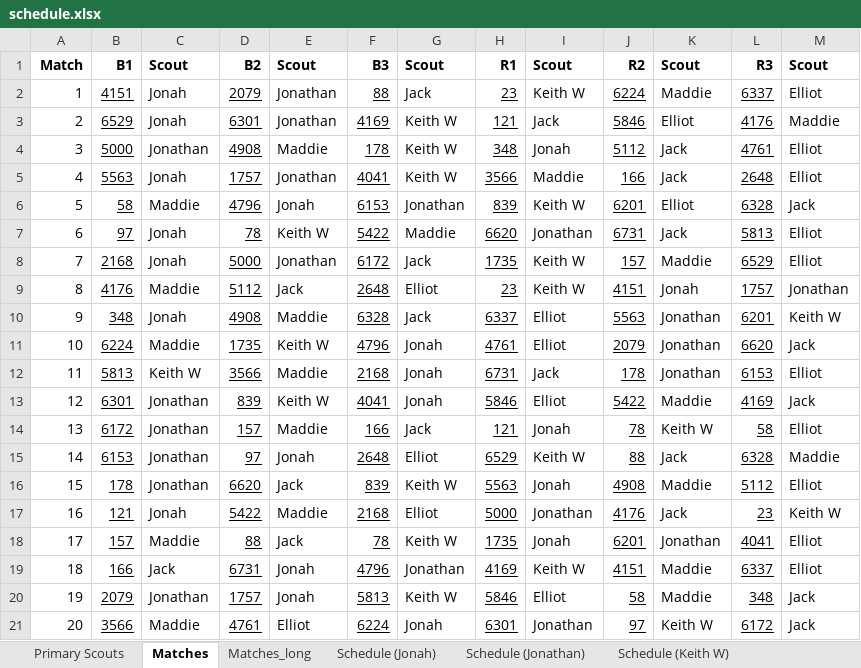
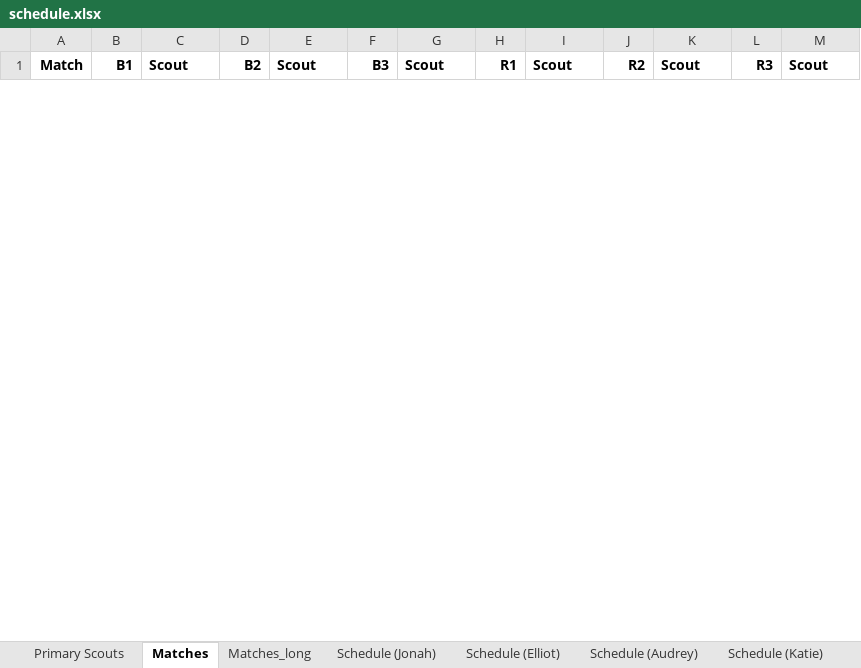
Before and after one commit to Mechanical-Advantage/ScoutAssignmentCode, an Excel workbook: schedule.xlsx, sheet Matches, drawn as a sheet; only a part is shown; values as stored, in another font and other column widths than the file's, no borders; removed rows and columns are numbered as before the commit, all else as after; the diff covers the shown part only; the diff names each change by its address in the sheet, - before the commit and + after, or states it on an @@ line.

```diff
--- a/schedule.xlsx (sheet Matches)
+++ b/schedule.xlsx (sheet Matches)
-sheet tab: Schedule (Keith W)
+sheet tab: Schedule (Audrey)
+sheet tab: Schedule (Katie)
-row 2: 1 | 4151 | Jonah | 2079 | Jonathan | 88 | Jack | 23 | Keith W | 6224 | Maddie | 6337 | Elliot
-row 3: 2 | 6529 | Jonah | 6301 | Jonathan | 4169 | Keith W | 121 | Jack | 5846 | Elliot | 4176 | Maddie
-row 4: 3 | 5000 | Jonathan | 4908 | Maddie | 178 | Keith W | 348 | Jonah | 5112 | Jack | 4761 | Elliot
-row 5: 4 | 5563 | Jonah | 1757 | Jonathan | 4041 | Keith W | 3566 | Maddie | 166 | Jack | 2648 | Elliot
-row 6: 5 | 58 | Maddie | 4796 | Jonah | 6153 | Jonathan | 839 | Keith W | 6201 | Elliot | 6328 | Jack
-row 7: 6 | 97 | Jonah | 78 | Keith W | 5422 | Maddie | 6620 | Jonathan | 6731 | Jack | 5813 | Elliot
-row 8: 7 | 2168 | Jonah | 5000 | Jonathan | 6172 | Jack | 1735 | Keith W | 157 | Maddie | 6529 | Elliot
-row 9: 8 | 4176 | Maddie | 5112 | Jack | 2648 | Elliot | 23 | Keith W | 4151 | Jonah | 1757 | Jonathan
-row 10: 9 | 348 | Jonah | 4908 | Maddie | 6328 | Jack | 6337 | Elliot | 5563 | Jonathan | 6201 | Keith W
-row 11: 10 | 6224 | Maddie | 1735 | Keith W | 4796 | Jonah | 4761 | Elliot | 2079 | Jonathan | 6620 | Jack
-row 12: 11 | 5813 | Keith W | 3566 | Maddie | 2168 | Jonah | 6731 | Jack | 178 | Jonathan | 6153 | Elliot
-row 13: 12 | 6301 | Jonathan | 839 | Keith W | 4041 | Jonah | 5846 | Elliot | 5422 | Maddie | 4169 | Jack
-row 14: 13 | 6172 | Jonathan | 157 | Maddie | 166 | Jack | 121 | Jonah | 78 | Keith W | 58 | Elliot
-row 15: 14 | 6153 | Jonathan | 97 | Jonah | 2648 | Elliot | 6529 | Keith W | 88 | Jack | 6328 | Maddie
-row 16: 15 | 178 | Jonathan | 6620 | Jack | 839 | Keith W | 5563 | Jonah | 4908 | Maddie | 5112 | Elliot
-row 17: 16 | 121 | Jonah | 5422 | Maddie | 2168 | Elliot | 5000 | Jonathan | 4176 | Jack | 23 | Keith W
-row 18: 17 | 157 | Maddie | 88 | Jack | 78 | Keith W | 1735 | Jonah | 6201 | Jonathan | 4041 | Elliot
-row 19: 18 | 166 | Jack | 6731 | Jonah | 4796 | Jonathan | 4169 | Keith W | 4151 | Maddie | 6337 | Elliot
-row 20: 19 | 2079 | Jonathan | 1757 | Jonah | 5813 | Keith W | 5846 | Elliot | 58 | Maddie | 348 | Jack
-row 21: 20 | 3566 | Maddie | 4761 | Elliot | 6224 | Jonah | 6301 | Jonathan | 97 | Keith W | 6172 | Jack
```
Also changed, not shown: 24 added rows and 60 removed rows elsewhere in this sheet, sheet Matches_long, sheet Primary Scouts, sheet Schedule (Jonah), sheet Schedule (Maddie), sheet Schedule (Audrey), sheet Schedule (Elliot), 2 more sheets, other sheet tabs, 2 other files.
